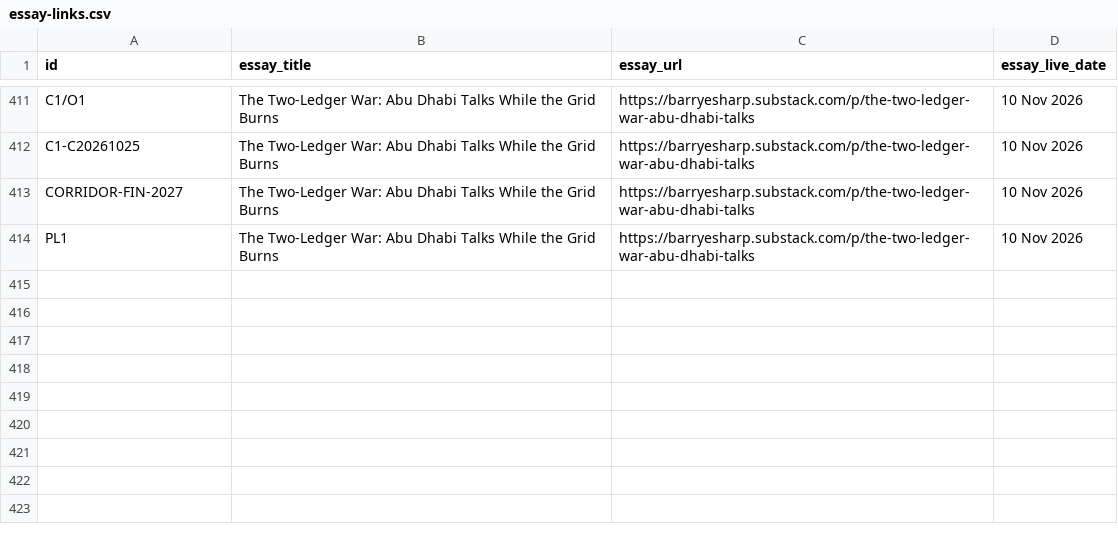
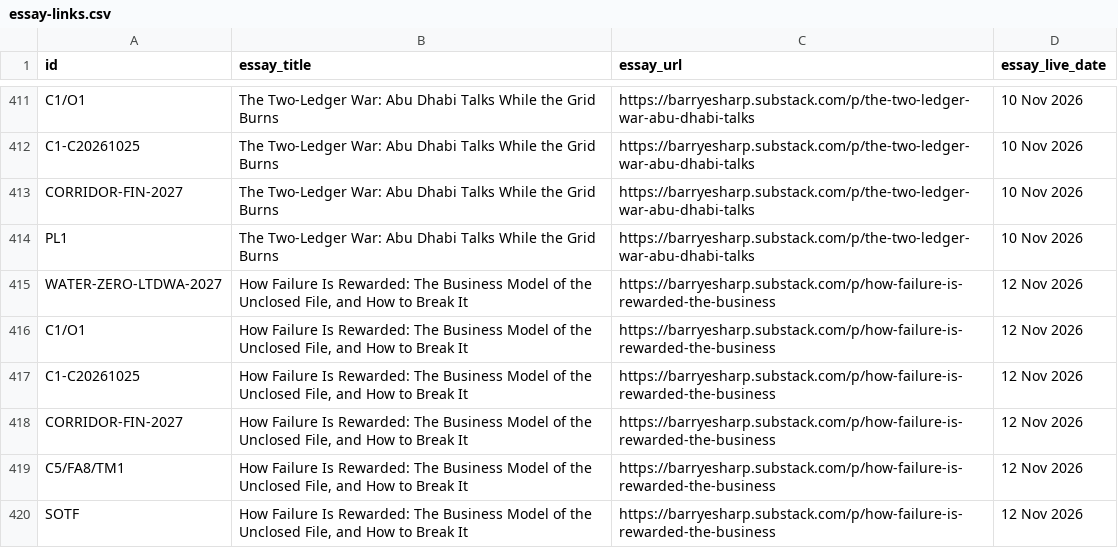
Before and after one commit to Citizenheldrecord/register, a CSV file: data/essay-links.csv, drawn as a sheet; only a part is shown, gaps mark what is left out; the diff names each change by its address in the sheet, - before the commit and + after, or states it on an @@ line.

Commit message:
REGISTER-UPLOAD-2026-11-12-ESSAYLINKS-FAILURE-REWARDED: register upload via tools/ship.py (R4.13)

```diff
--- a/data/essay-links.csv
+++ b/data/essay-links.csv
+row 415: WATER-ZERO-LTDWA-2027 | How Failure Is Rewarded: The Business Model of the Unclosed File, and How to Break It | https://barryesharp.substack.com/p/how-failure-is-rewarded-the-business | 12 Nov 2026
+row 416: C1/O1 | How Failure Is Rewarded: The Business Model of the Unclosed File, and How to Break It | https://barryesharp.substack.com/p/how-failure-is-rewarded-the-business | 12 Nov 2026
+row 417: C1-C20261025 | How Failure Is Rewarded: The Business Model of the Unclosed File, and How to Break It | https://barryesharp.substack.com/p/how-failure-is-rewarded-the-business | 12 Nov 2026
+row 418: CORRIDOR-FIN-2027 | How Failure Is Rewarded: The Business Model of the Unclosed File, and How to Break It | https://barryesharp.substack.com/p/how-failure-is-rewarded-the-business | 12 Nov 2026
+row 419: C5/FA8/TM1 | How Failure Is Rewarded: The Business Model of the Unclosed File, and How to Break It | https://barryesharp.substack.com/p/how-failure-is-rewarded-the-business | 12 Nov 2026
+row 420: SOTF | How Failure Is Rewarded: The Business Model of the Unclosed File, and How to Break It | https://barryesharp.substack.com/p/how-failure-is-rewarded-the-business | 12 Nov 2026
```
Also changed, not shown: 7 other files.
